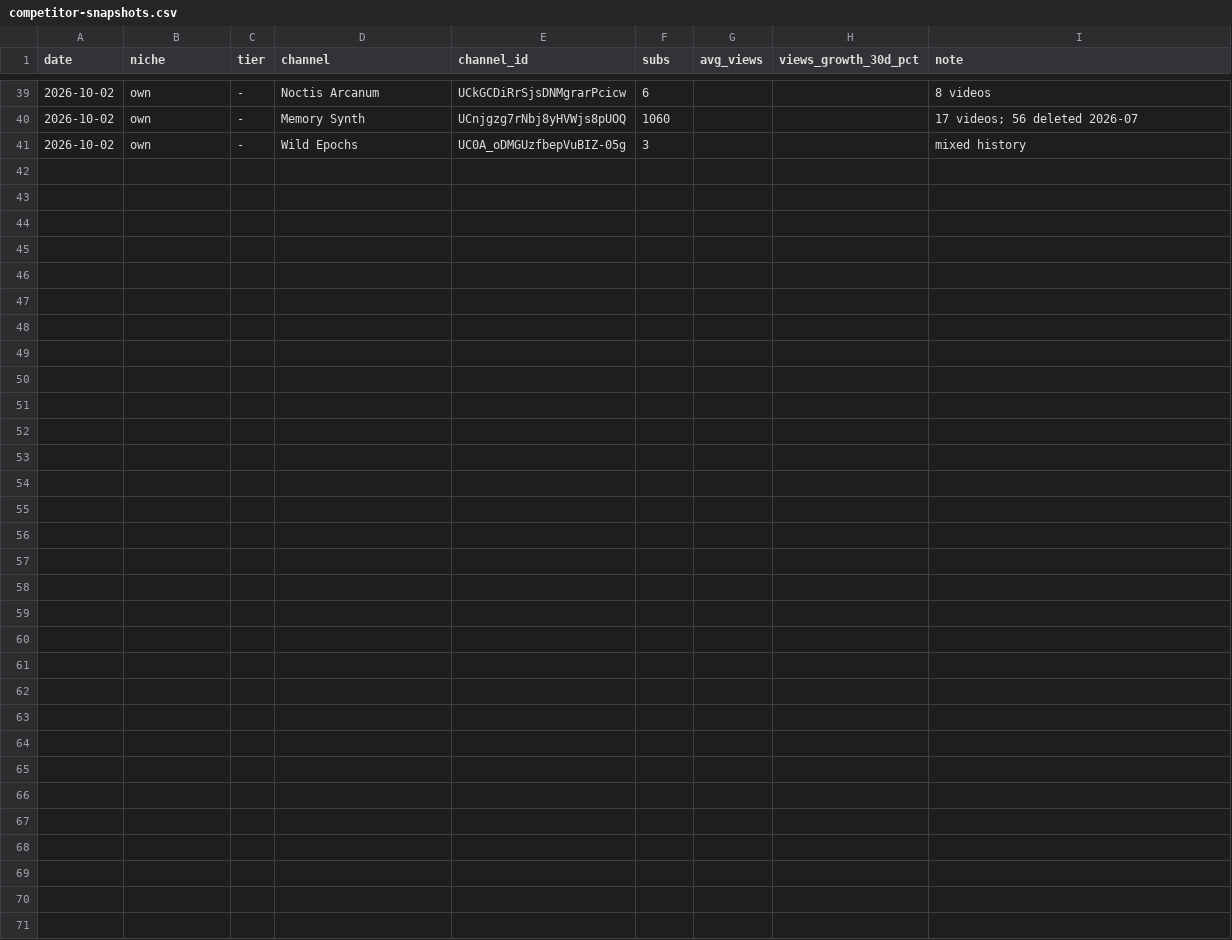
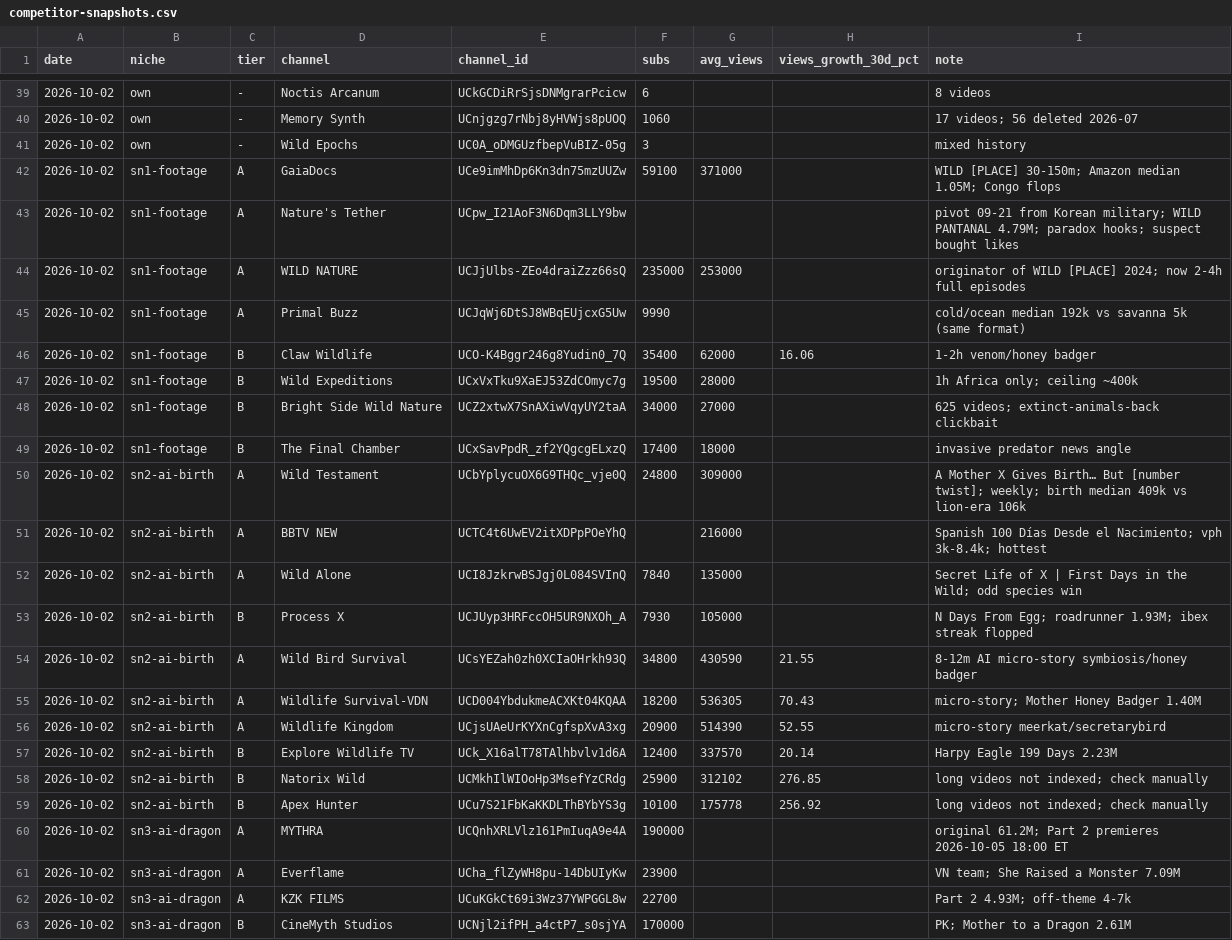
Before and after one commit to nguyenhoangduy060606-arch/duy_ACE_1, a CSV file: niche-os/data/competitor-snapshots.csv, drawn as a sheet; only a part is shown, gaps mark what is left out; the diff names each change by its address in the sheet, - before the commit and + after, or states it on an @@ line.

```diff
--- a/niche-os/data/competitor-snapshots.csv
+++ b/niche-os/data/competitor-snapshots.csv
+row 42: 2026-10-02 | sn1-footage | A | GaiaDocs | UCe9imMhDp6Kn3dn75mzUUZw | 59100 | 371000 |  | WILD [PLACE] 30-150m; Amazon median 1.05M; Congo flops
+row 43: 2026-10-02 | sn1-footage | A | Nature's Tether | UCpw_I21AoF3N6Dqm3LLY9bw |  |  |  | pivot 09-21 from Korean military; WILD PANTANAL 4.79M; paradox hooks; suspect bought likes
+row 44: 2026-10-02 | sn1-footage | A | WILD NATURE | UCJjUlbs-ZEo4draiZzz66sQ | 235000 | 253000 |  | originator of WILD [PLACE] 2024; now 2-4h full episodes
+row 45: 2026-10-02 | sn1-footage | A | Primal Buzz | UCJqWj6DtSJ8WBqEUjcxG5Uw | 9990 |  |  | cold/ocean median 192k vs savanna 5k (same format)
+row 46: 2026-10-02 | sn1-footage | B | Claw Wildlife | UCO-K4Bggr246g8Yudin0_7Q | 35400 | 62000 | 16.06 | 1-2h venom/honey badger
+row 47: 2026-10-02 | sn1-footage | B | Wild Expeditions | UCxVxTku9XaEJ53ZdCOmyc7g | 19500 | 28000 |  | 1h Africa only; ceiling ~400k
+row 48: 2026-10-02 | sn1-footage | B | Bright Side Wild Nature | UCZ2xtwX7SnAXiwVqyUY2taA | 34000 | 27000 |  | 625 videos; extinct-animals-back clickbait
+row 49: 2026-10-02 | sn1-footage | B | The Final Chamber | UCxSavPpdR_zf2YQgcgELxzQ | 17400 | 18000 |  | invasive predator news angle
+row 50: 2026-10-02 | sn2-ai-birth | A | Wild Testament | UCbYplycuOX6G9THQc_vje0Q | 24800 | 309000 |  | A Mother X Gives Birth… But [number twist]; weekly; birth median 409k vs lion-era 106k
+row 51: 2026-10-02 | sn2-ai-birth | A | BBTV NEW | UCTC4t6UwEV2itXDPpPOeYhQ |  | 216000 |  | Spanish 100 Días Desde el Nacimiento; vph 3k-8.4k; hottest
+row 52: 2026-10-02 | sn2-ai-birth | A | Wild Alone | UCI8JzkrwBSJgj0L084SVInQ | 7840 | 135000 |  | Secret Life of X | First Days in the Wild; odd species win
+row 53: 2026-10-02 | sn2-ai-birth | B | Process X | UCJUyp3HRFccOH5UR9NXOh_A | 7930 | 105000 |  | N Days From Egg; roadrunner 1.93M; ibex streak flopped
+row 54: 2026-10-02 | sn2-ai-birth | A | Wild Bird Survival | UCsYEZah0zh0XCIaOHrkh93Q | 34800 | 430590 | 21.55 | 8-12m AI micro-story symbiosis/honey badger
+row 55: 2026-10-02 | sn2-ai-birth | A | Wildlife Survival-VDN | UCD004YbdukmeACXKt04KQAA | 18200 | 536305 | 70.43 | micro-story; Mother Honey Badger 1.40M
+row 56: 2026-10-02 | sn2-ai-birth | A | Wildlife Kingdom | UCjsUAeUrKYXnCgfspXvA3xg | 20900 | 514390 | 52.55 | micro-story meerkat/secretarybird
+row 57: 2026-10-02 | sn2-ai-birth | B | Explore Wildlife TV | UCk_X16alT78TAlhbvlv1d6A | 12400 | 337570 | 20.14 | Harpy Eagle 199 Days 2.23M
+row 58: 2026-10-02 | sn2-ai-birth | B | Natorix Wild | UCMkhIlWIOoHp3MsefYzCRdg | 25900 | 312102 | 276.85 | long videos not indexed; check manually
+row 59: 2026-10-02 | sn2-ai-birth | B | Apex Hunter | UCu7S21FbKaKKDLThBYbYS3g | 10100 | 175778 | 256.92 | long videos not indexed; check manually
+row 60: 2026-10-02 | sn3-ai-dragon | A | MYTHRA | UCQnhXRLVlz161PmIuqA9e4A | 190000 |  |  | original 61.2M; Part 2 premieres 2026-10-05 18:00 ET
+row 61: 2026-10-02 | sn3-ai-dragon | A | Everflame | UCha_flZyWH8pu-14DbUIyKw | 23900 |  |  | VN team; She Raised a Monster 7.09M
+row 62: 2026-10-02 | sn3-ai-dragon | A | KZK FILMS | UCuKGkCt69i3Wz37YWPGGL8w | 22700 |  |  | Part 2 4.93M; off-theme 4-7k
+row 63: 2026-10-02 | sn3-ai-dragon | B | CineMyth Studios | UCNjl2ifPH_a4ctP7_s0sjYA | 170000 |  |  | PK; Mother to a Dragon 2.61M
```
Also changed, not shown: 14 other files.
